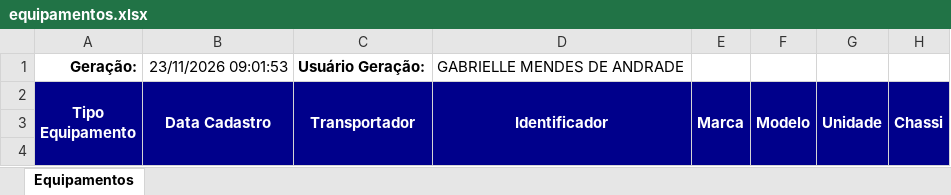
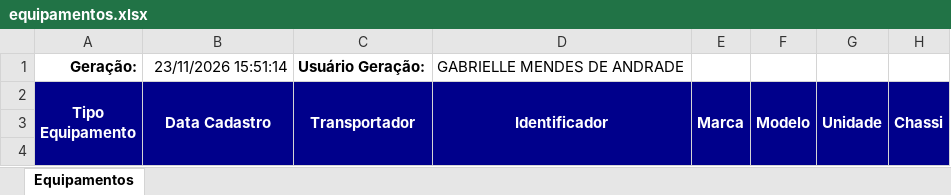
Before and after one commit to hannahfrotalegal/painel-frotalegal-heinz, an Excel workbook: dados/equipamentos.xlsx, sheet Equipamentos, drawn as a sheet; only a part is shown; values as stored, in another font and other column widths than the file's, no borders; the diff names each change by its address in the sheet, - before the commit and + after, or states it on an @@ line.

Commit message:
Atualiza dados — extração 23/11/2026 15:51 (via painel)

```diff
--- a/dados/equipamentos.xlsx (sheet Equipamentos)
+++ b/dados/equipamentos.xlsx (sheet Equipamentos)
-B1 (Data Cadastro): 23/11/2026 09:01:53
+B1 (Data Cadastro): 23/11/2026 15:51:14
```
